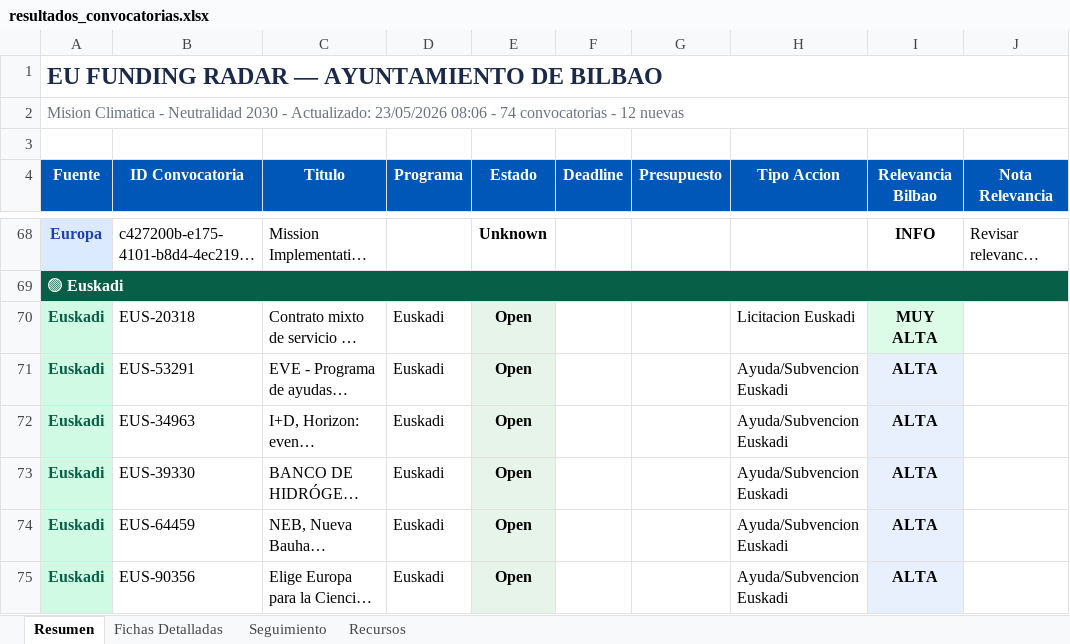
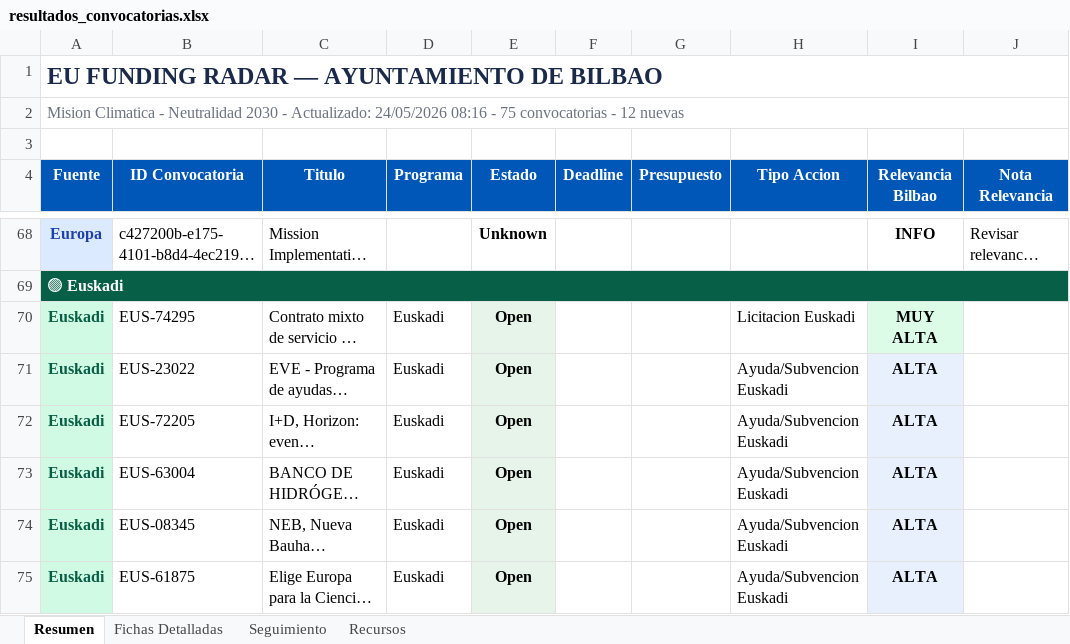
Before and after one commit to haguirre-lab/eu-funding-radar, an Excel workbook: docs/resultados_convocatorias.xlsx, sheet Resumen, drawn as a sheet; only a part is shown, gaps mark what is left out; long unchanged cells end in …; values as stored, in another font and other column widths than the file's, no borders; the diff covers the shown part only; the diff names each change by its address in the sheet, - before the commit and + after, or states it on an @@ line.

```diff
--- a/docs/resultados_convocatorias.xlsx (sheet Resumen)
+++ b/docs/resultados_convocatorias.xlsx (sheet Resumen)
-A2 (Fuente): …- Actualizado: 23/05/2026 08:06 - 74 convocatorias -…
+A2 (Fuente): …- Actualizado: 24/05/2026 08:16 - 75 convocatorias -…
-B70 (ID Convocatoria): EUS-20318
+B70 (ID Convocatoria): EUS-74295
-B71 (ID Convocatoria): EUS-53291
+B71 (ID Convocatoria): EUS-23022
-B72 (ID Convocatoria): EUS-34963
+B72 (ID Convocatoria): EUS-72205
-B73 (ID Convocatoria): EUS-39330
+B73 (ID Convocatoria): EUS-63004
-B74 (ID Convocatoria): EUS-64459
+B74 (ID Convocatoria): EUS-08345
-B75 (ID Convocatoria): EUS-90356
+B75 (ID Convocatoria): EUS-61875
```
Also changed, not shown: 1 added row, 6 edited cells and cell formats elsewhere in this sheet, sheet Fichas Detalladas, sheet Seguimiento, 3 other files.
